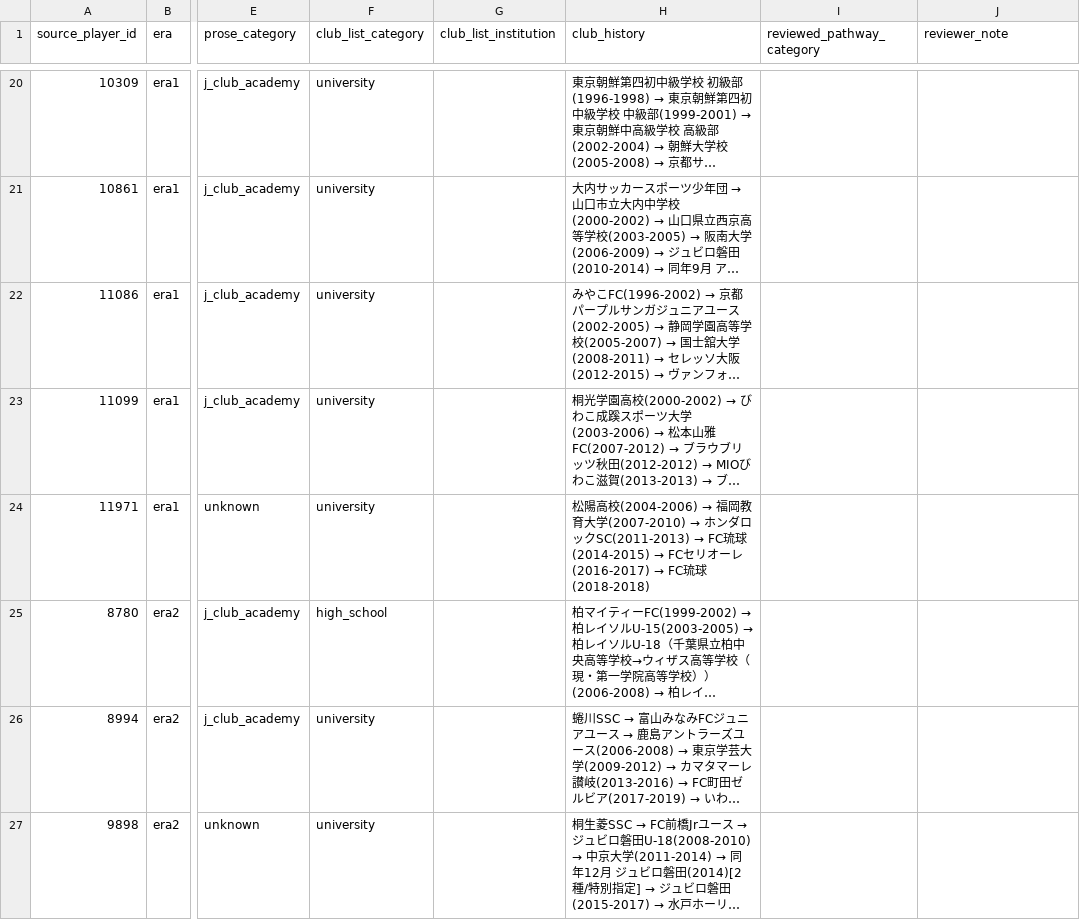
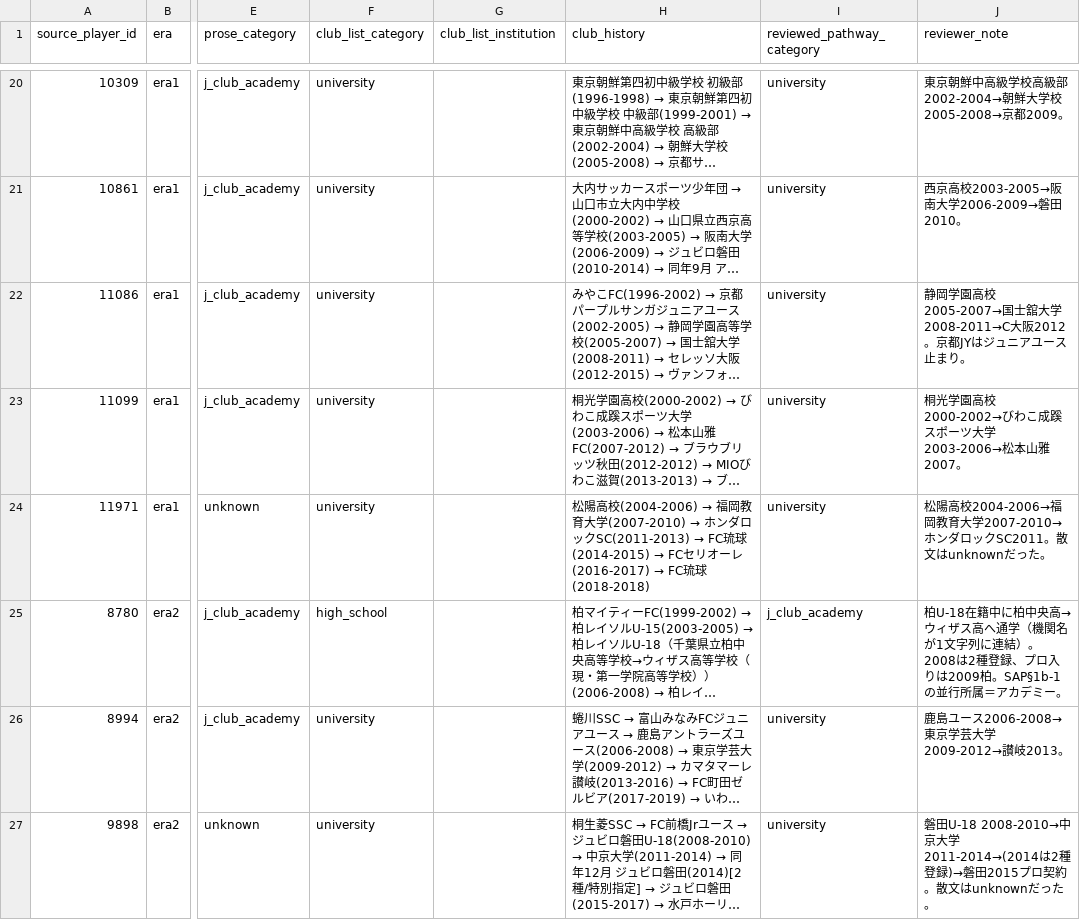
Before and after one commit to hyogoa2c/jfa-talent-analysis, a CSV file: data/manual/pathway_review_queue_composite.csv, drawn as a sheet; only a part is shown, gaps mark what is left out; long unchanged cells end in …; the diff covers the shown part only; the diff names each change by its address in the sheet, - before the commit and + after, or states it on an @@ line.

```diff
--- a/data/manual/pathway_review_queue_composite.csv
+++ b/data/manual/pathway_review_queue_composite.csv
-I20:I24 (reviewed_pathway_category): (empty)
+I20:I24 (reviewed_pathway_category): university
-J20 (reviewer_note): (empty)
+J20 (reviewer_note): 東京朝鮮中高級学校高級部2002-2004→朝鮮大学校2005-2008→京都2009。
-J21 (reviewer_note): (empty)
+J21 (reviewer_note): 西京高校2003-2005→阪南大学2006-2009→磐田2010。
-J22 (reviewer_note): (empty)
+J22 (reviewer_note): 静岡学園高校2005-2007→国士舘大学2008-2011→C大阪2012。京都JYはジュニアユース止まり。
-J23 (reviewer_note): (empty)
+J23 (reviewer_note): 桐光学園高校2000-2002→びわこ成蹊スポーツ大学2003-2006→松本山雅2007。
-J24 (reviewer_note): (empty)
+J24 (reviewer_note): 松陽高校2004-2006→福岡教育大学2007-2010→ホンダロックSC2011。散文はunknownだった。
-I25 (reviewed_pathway_category): (empty)
+I25 (reviewed_pathway_category): j_club_academy
-J25 (reviewer_note): (empty)
+J25 (reviewer_note): 柏U-18在籍中に柏中央高→ウィザス高へ通学（機関名が1文字列に連結）。2008は2種登録、プロ入りは2009柏。SAP§1b-1の並行所属＝アカデミー。
-I26:I27 (reviewed_pathway_category): (empty)
+I26:I27 (reviewed_pathway_category): university
-J26 (reviewer_note): (empty)
+J26 (reviewer_note): 鹿島ユース2006-2008→東京学芸大学2009-2012→讃岐2013。
-J27 (reviewer_note): (empty)
+J27 (reviewer_note): 磐田U-18 2008-2010→中京大学2011-2014→(2014は2種登録)→磐田2015プロ契約。散文はunknownだった。
```
Also changed, not shown: 50 edited cells elsewhere in this file, 2 other files.
